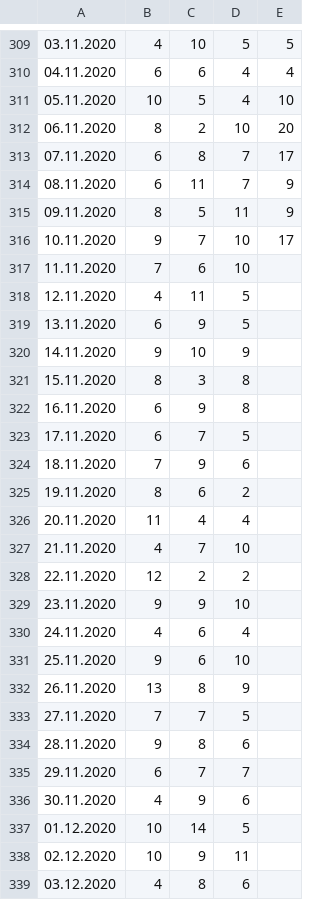
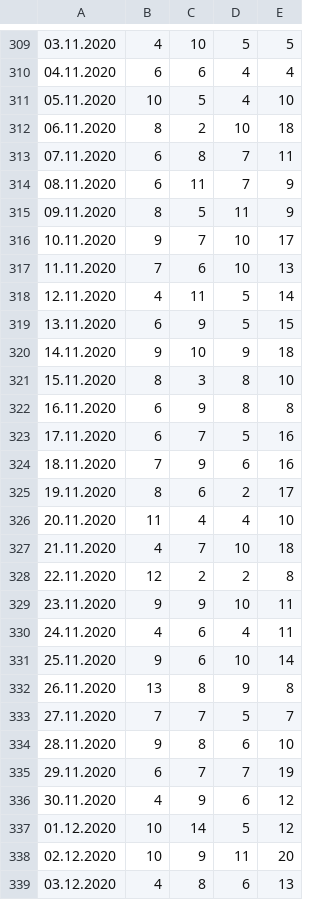
Before and after one commit to gucluyaman/Excess-mortality-in-Turkey, a CSV file: cities/elazig.csv, drawn as a sheet; only a part is shown, gaps mark what is left out; the diff covers the shown part only.

```diff
--- a/cities/elazig.csv
+++ b/cities/elazig.csv
@@ -312,2 +312,2 @@
-06.11.2020;8;2;10;20
-07.11.2020;6;8;7;17
+06.11.2020;8;2;10;18;
+07.11.2020;6;8;7;11;
@@ -317,23 +317,23 @@
-11.11.2020;7;6;10;
-12.11.2020;4;11;5;
-13.11.2020;6;9;5;
-14.11.2020;9;10;9;
-15.11.2020;8;3;8;
-16.11.2020;6;9;8;
-17.11.2020;6;7;5;
-18.11.2020;7;9;6;
-19.11.2020;8;6;2;
-20.11.2020;11;4;4;
-21.11.2020;4;7;10;
-22.11.2020;12;2;2;
-23.11.2020;9;9;10;
-24.11.2020;4;6;4;
-25.11.2020;9;6;10;
-26.11.2020;13;8;9;
-27.11.2020;7;7;5;
-28.11.2020;9;8;6;
-29.11.2020;6;7;7;
-30.11.2020;4;9;6;
-01.12.2020;10;14;5;
-02.12.2020;10;9;11;
-03.12.2020;4;8;6;
+11.11.2020;7;6;10;13;
+12.11.2020;4;11;5;14;
+13.11.2020;6;9;5;15;
+14.11.2020;9;10;9;18;
+15.11.2020;8;3;8;10;
+16.11.2020;6;9;8;8;
+17.11.2020;6;7;5;16;
+18.11.2020;7;9;6;16;
+19.11.2020;8;6;2;17;
+20.11.2020;11;4;4;10;
+21.11.2020;4;7;10;18;
+22.11.2020;12;2;2;8;
+23.11.2020;9;9;10;11;
+24.11.2020;4;6;4;11;
+25.11.2020;9;6;10;14;
+26.11.2020;13;8;9;8;
+27.11.2020;7;7;5;7;
+28.11.2020;9;8;6;10;
+29.11.2020;6;7;7;19;
+30.11.2020;4;9;6;12;
+01.12.2020;10;14;5;12;
+02.12.2020;10;9;11;20;
+03.12.2020;4;8;6;13;
```
Also changed, not shown: 10 edited cells elsewhere in this file, cities/Gaziantep.csv, cities/diyarbakir.csv, 25 other files.
